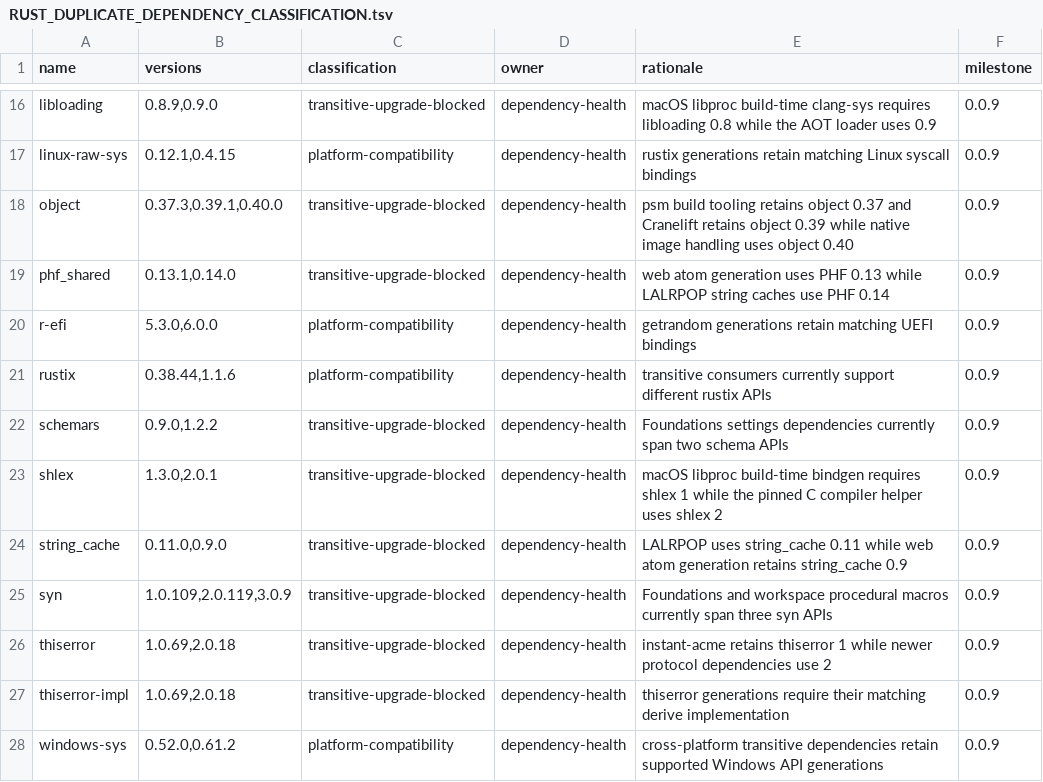
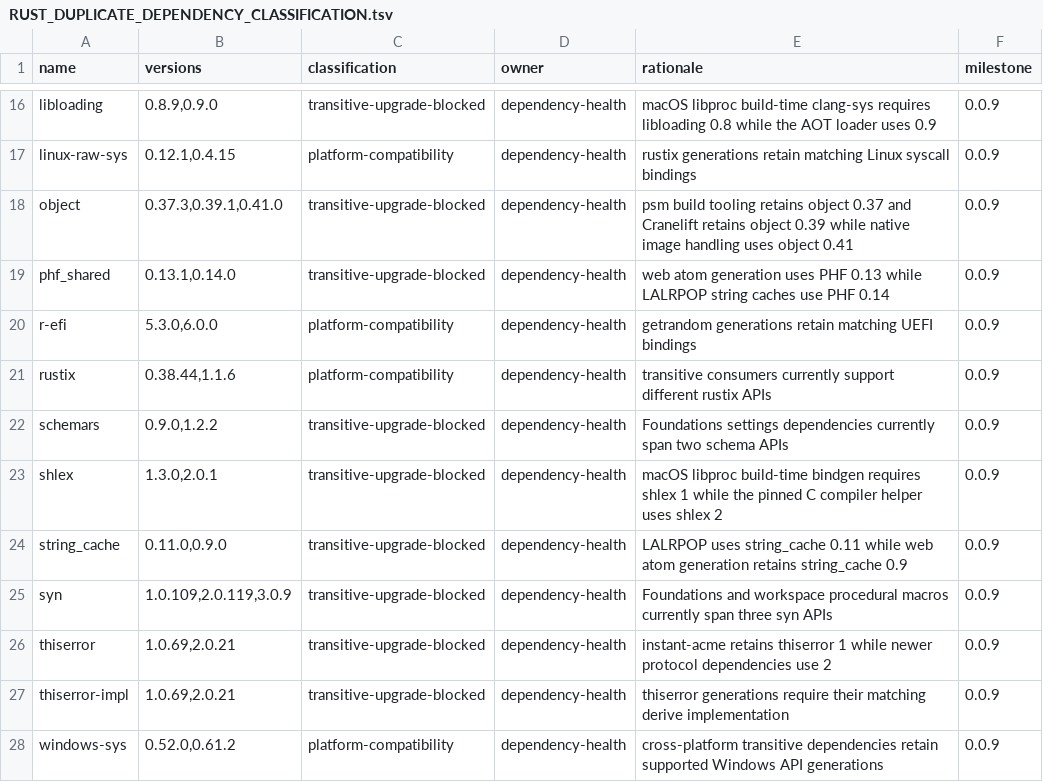
Before and after one commit to terlan-lang/terlan, a TSV file: docs/quality/RUST_DUPLICATE_DEPENDENCY_CLASSIFICATION.tsv, drawn as a sheet; only a part is shown, gaps mark what is left out.

```diff
--- a/docs/quality/RUST_DUPLICATE_DEPENDENCY_CLASSIFICATION.tsv
+++ b/docs/quality/RUST_DUPLICATE_DEPENDENCY_CLASSIFICATION.tsv
@@ -17,3 +17,3 @@ libloading	0.8.9,0.9.0	transitive-upgrade-blocked	dependency-health	macOS libpro
 linux-raw-sys	0.12.1,0.4.15	platform-compatibility	dependency-health	rustix generations retain matching Linux syscall bindings	0.0.9
-object	0.37.3,0.39.1,0.40.0	transitive-upgrade-blocked	dependency-health	psm build tooling retains object 0.37 and Cranelift retains object 0.39 while native image handling uses object 0.40	0.0.9
+object	0.37.3,0.39.1,0.41.0	transitive-upgrade-blocked	dependency-health	psm build tooling retains object 0.37 and Cranelift retains object 0.39 while native image handling uses object 0.41	0.0.9
 phf_shared	0.13.1,0.14.0	transitive-upgrade-blocked	dependency-health	web atom generation uses PHF 0.13 while LALRPOP string caches use PHF 0.14	0.0.9
@@ -25,4 +25,4 @@ string_cache	0.11.0,0.9.0	transitive-upgrade-blocked	dependency-health	LALRPOP u
 syn	1.0.109,2.0.119,3.0.9	transitive-upgrade-blocked	dependency-health	Foundations and workspace procedural macros currently span three syn APIs	0.0.9
-thiserror	1.0.69,2.0.18	transitive-upgrade-blocked	dependency-health	instant-acme retains thiserror 1 while newer protocol dependencies use 2	0.0.9
-thiserror-impl	1.0.69,2.0.18	transitive-upgrade-blocked	dependency-health	thiserror generations require their matching derive implementation	0.0.9
+thiserror	1.0.69,2.0.21	transitive-upgrade-blocked	dependency-health	instant-acme retains thiserror 1 while newer protocol dependencies use 2	0.0.9
+thiserror-impl	1.0.69,2.0.21	transitive-upgrade-blocked	dependency-health	thiserror generations require their matching derive implementation	0.0.9
 windows-sys	0.52.0,0.61.2	platform-compatibility	dependency-health	cross-platform transitive dependencies retain supported Windows API generations	0.0.9
```
Also changed, not shown: docs/quality/RUST_FILE_HEADROOM.tsv, 7 other files.
